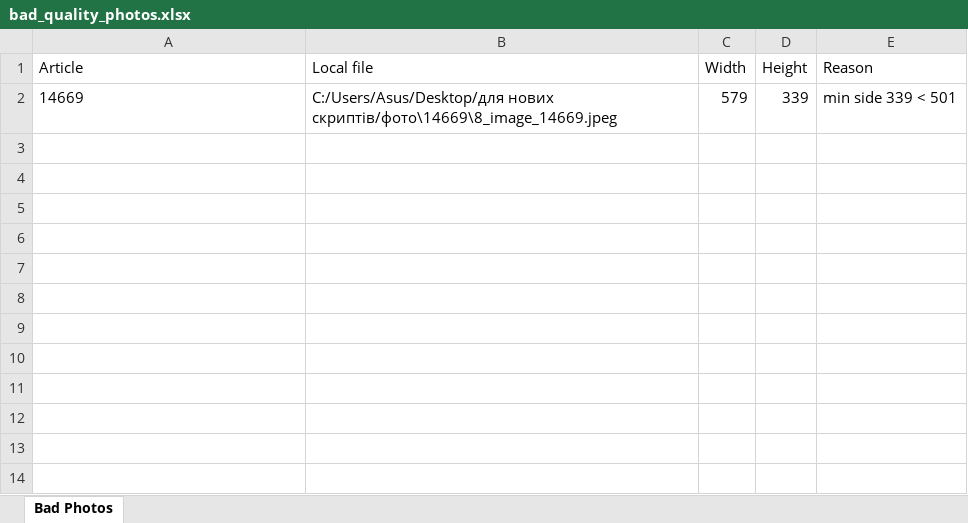
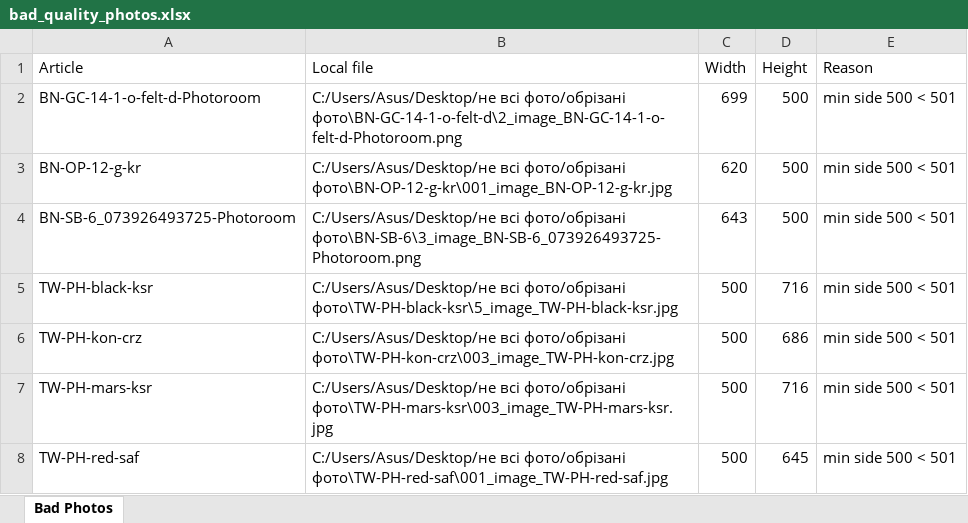
Before and after one commit to oleks-netizen/product-images, an Excel workbook: bad_quality_photos.xlsx, sheet Bad Photos, drawn as a sheet; values as stored, in another font and other column widths than the file's, no borders; removed rows and columns are numbered as before the commit, all else as after; the diff names each change by its address in the sheet, - before the commit and + after, or states it on an @@ line.

```diff
--- a/bad_quality_photos.xlsx (sheet Bad Photos)
+++ b/bad_quality_photos.xlsx (sheet Bad Photos)
-row 2: 14669 | C:/Users/Asus/Desktop/для нових скриптів/фото\14669\8_image_14669.jpeg | 579 | 339 | min side 339 < 501
+row 2: BN-GC-14-1-o-felt-d-Photoroom | C:/Users/Asus/Desktop/не всі фото/обрізані фото\BN-GC-14-1-o-felt-d\2_image_BN-GC-14-1-o-felt-d-Photoroom.png | 699 | 500 | min side 500 < 501
+row 3: BN-OP-12-g-kr | C:/Users/Asus/Desktop/не всі фото/обрізані фото\BN-OP-12-g-kr\001_image_BN-OP-12-g-kr.jpg | 620 | 500 | min side 500 < 501
+row 4: BN-SB-6_073926493725-Photoroom | C:/Users/Asus/Desktop/не всі фото/обрізані фото\BN-SB-6\3_image_BN-SB-6_073926493725-Photoroom.png | 643 | 500 | min side 500 < 501
+row 5: TW-PH-black-ksr | C:/Users/Asus/Desktop/не всі фото/обрізані фото\TW-PH-black-ksr\5_image_TW-PH-black-ksr.jpg | 500 | 716 | min side 500 < 501
+row 6: TW-PH-kon-crz | C:/Users/Asus/Desktop/не всі фото/обрізані фото\TW-PH-kon-crz\003_image_TW-PH-kon-crz.jpg | 500 | 686 | min side 500 < 501
+row 7: TW-PH-mars-ksr | C:/Users/Asus/Desktop/не всі фото/обрізані фото\TW-PH-mars-ksr\003_image_TW-PH-mars-ksr.jpg | 500 | 716 | min side 500 < 501
+row 8: TW-PH-red-saf | C:/Users/Asus/Desktop/не всі фото/обрізані фото\TW-PH-red-saf\001_image_TW-PH-red-saf.jpg | 500 | 645 | min side 500 < 501
```
Also changed, not shown: articles_summary.xlsx, photo_links.xlsx, 53 other files.
